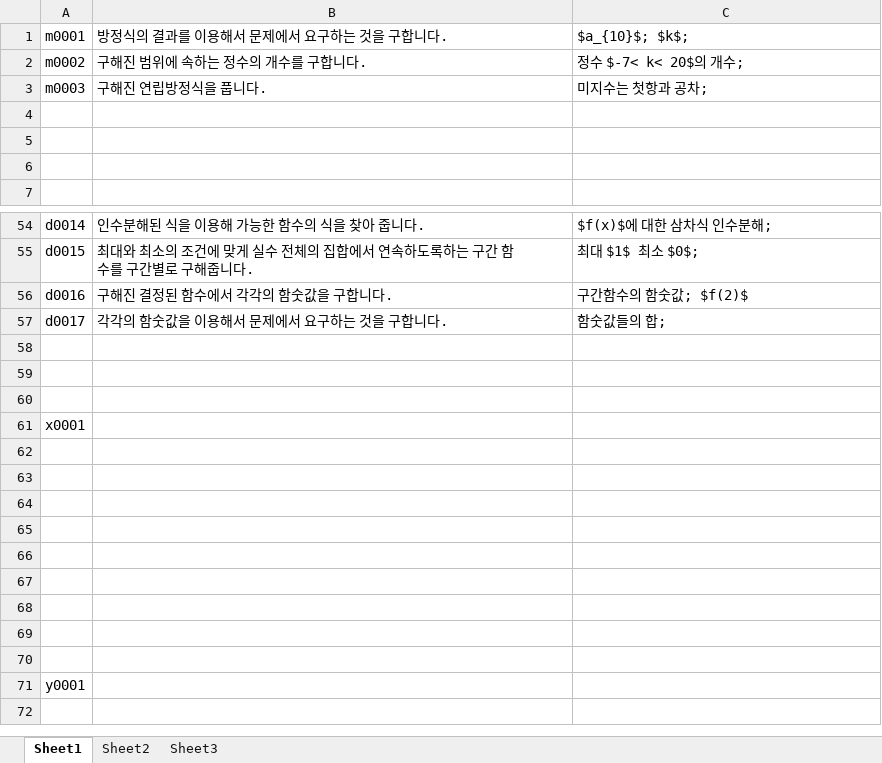
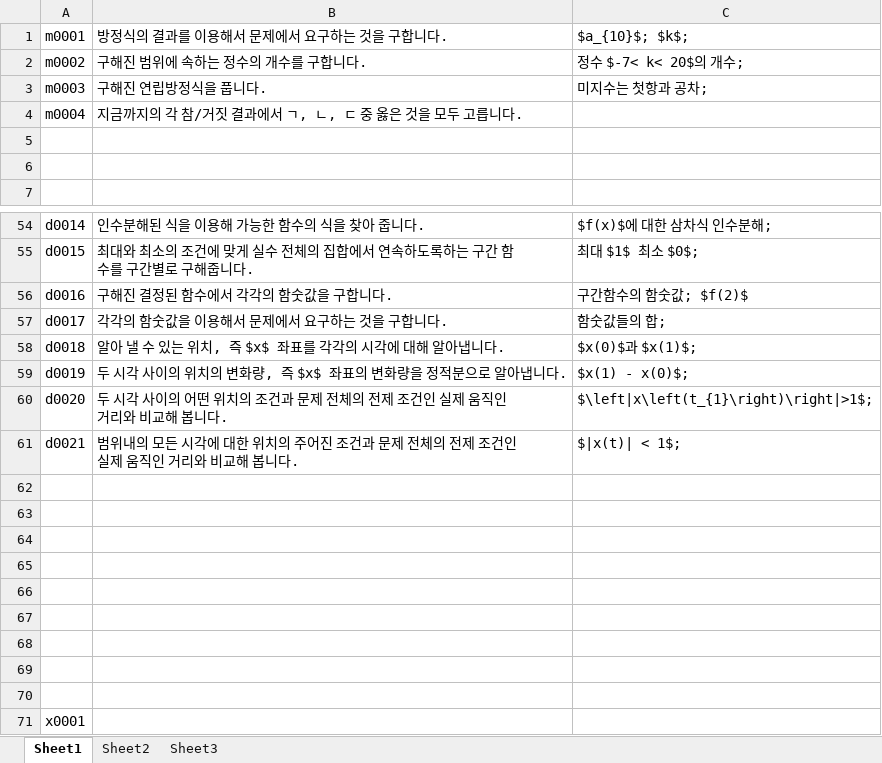
Before and after one commit to sheomonger/BuildingBlocks_2022KCSAT, an Excel workbook: key_buildingBlock_pairs.xlsx, sheet Sheet1, drawn as a sheet; only a part is shown, gaps mark what is left out; the shorter side is filled out with more unchanged rows; values as stored, in another font and other column widths than the file's, no borders; the diff names each change by its address in the sheet, - before the commit and + after, or states it on an @@ line.

Commit message:
added prob 14 in common part

```diff
--- a/key_buildingBlock_pairs.xlsx (sheet Sheet1)
+++ b/key_buildingBlock_pairs.xlsx (sheet Sheet1)
-row 4: (empty)
+row 4: m0004 | 지금까지의 각 참/거짓 결과에서 ㄱ, ㄴ, ㄷ 중 옳은 것을 모두 고릅니다.
+row 58: d0018 | 알아 낼 수 있는 위치, 즉 $x$ 좌표를 각각의 시각에 대해 알아냅니다. | $x(0)$과 $x(1)$;
+row 59: d0019 | 두 시각 사이의 위치의 변화량, 즉 $x$ 좌표의 변화량을 정적분으로 알아냅니다. | $x(1) - x(0)$;
+row 60: d0020 | 두 시각 사이의 어떤 위치의 조건과 문제 전체의 전제 조건인 실제 움직인 거리와 비교해 봅니다. | $\left|x\left(t_{1}\right)\right|>1$;
+row 61: d0021 | 범위내의 모든 시각에 대한 위치의 주어진 조건과 문제 전체의 전제 조건인 실제 움직인 거리와 비교해 봅니다. | $|x(t)| < 1$;
+row 62: (empty)
+row 63: (empty)
+row 64: (empty)
+row 65: (empty)
+row 66: (empty)
+row 67: (empty)
```
